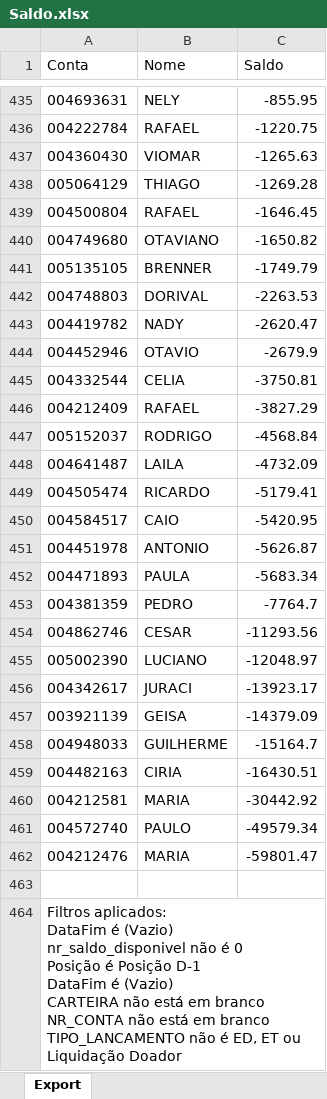
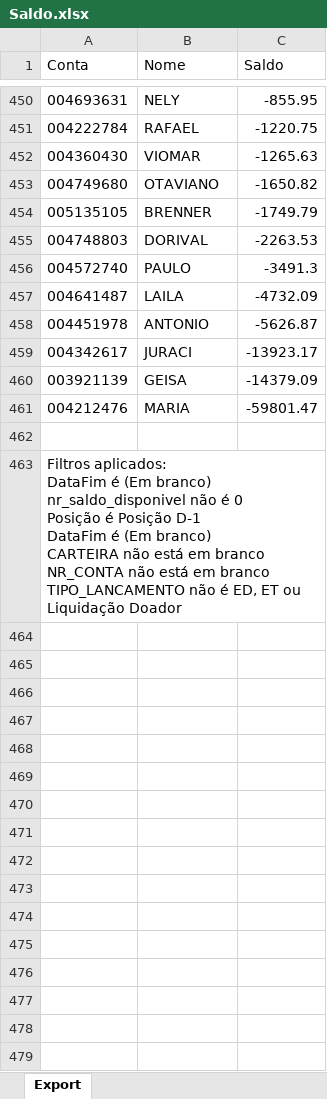
Before and after one commit to lauroteles/app_mesa_de_opera-es_corrigido, an Excel workbook: Saldo.xlsx, sheet Export, drawn as a sheet; only a part is shown, gaps mark what is left out; values as stored, in another font and other column widths than the file's, no borders; removed rows and columns are numbered as before the commit, all else as after; ↵ is a line break in a cell; the diff covers the shown part only; the diff names each change by its address in the sheet, - before the commit and + after, or states it on an @@ line.

Commit message:
Add files via upload

```diff
--- a/Saldo.xlsx (sheet Export)
+++ b/Saldo.xlsx (sheet Export)
-row 438: 005064129 | THIAGO | -1269.28
-row 439: 004500804 | RAFAEL | -1646.45
-row 443: 004419782 | NADY | -2620.47
-row 444: 004452946 | OTAVIO | -2679.9
-row 445: 004332544 | CELIA | -3750.81
-row 446: 004212409 | RAFAEL | -3827.29
-row 447: 005152037 | RODRIGO | -4568.84
+row 456: 004572740 | PAULO | -3491.3
-row 449: 004505474 | RICARDO | -5179.41
-row 450: 004584517 | CAIO | -5420.95
-row 452: 004471893 | PAULA | -5683.34
-row 453: 004381359 | PEDRO | -7764.7
-row 454: 004862746 | CESAR | -11293.56
-row 455: 005002390 | LUCIANO | -12048.97
-row 458: 004948033 | GUILHERME | -15164.7
-row 459: 004482163 | CIRIA | -16430.51
-row 460: 004212581 | MARIA | -30442.92
-row 461: 004572740 | PAULO | -49579.34
-A463 (Conta): …DataFim é (Vazio) ↵ nr_saldo_disponivel não é 0 ↵ Posição é Posição D-1 ↵ DataFim é (Vazio) ↵ CARTEIRA não…
+A463 (Conta): …DataFim é (Em branco) ↵ nr_saldo_disponivel não é 0 ↵ Posição é Posição D-1 ↵ DataFim é (Em branco) ↵ CARTEIRA não…
```
Also changed, not shown: 19 added rows, 4 removed rows and 1 edited cell elsewhere in this sheet.
